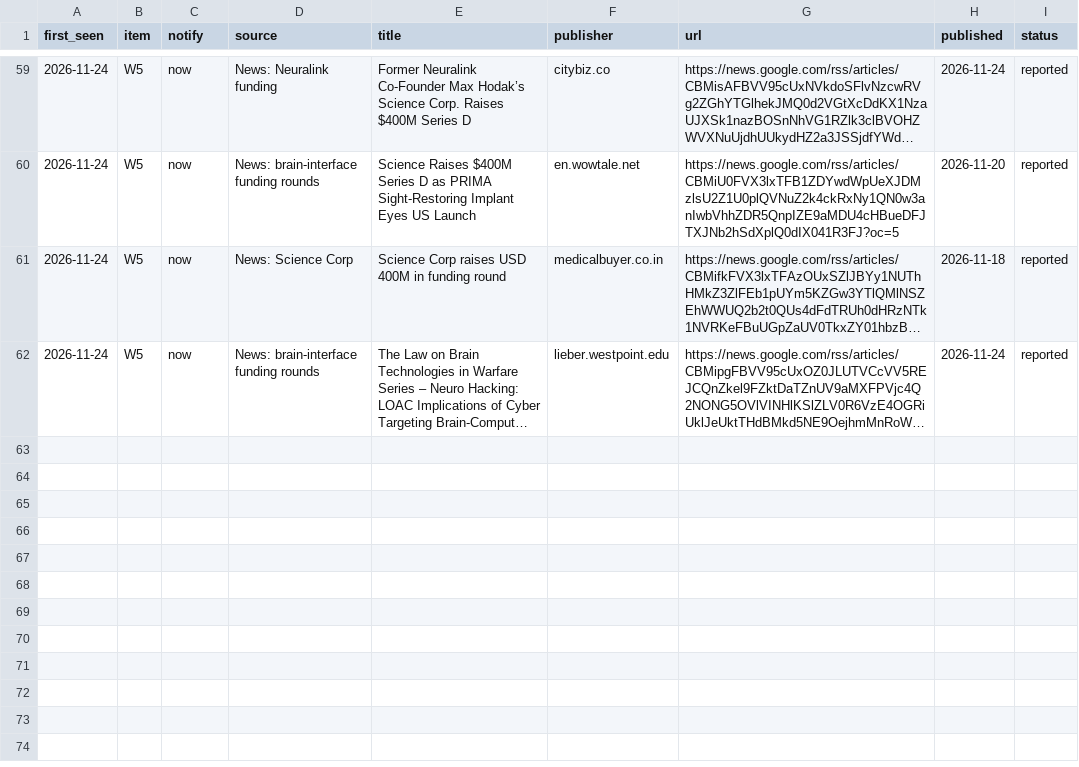
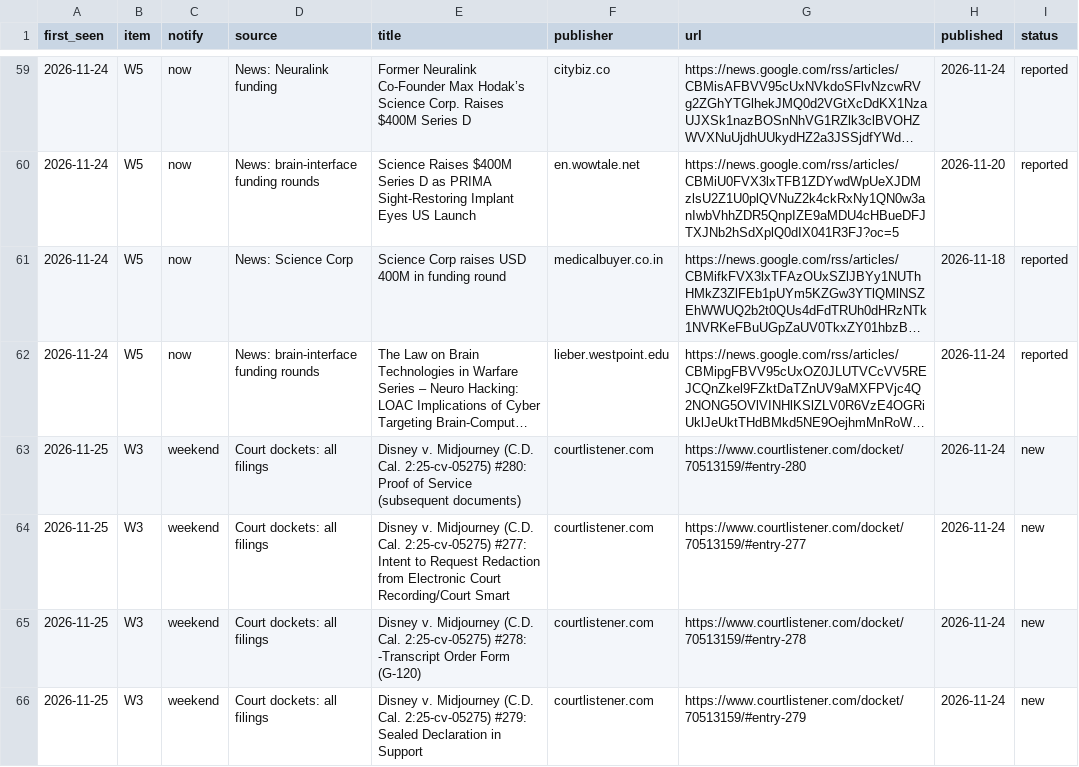
Before and after one commit to tenacioustuna22/small-cap-analysis, a CSV file: research/BFLY/watch/BFLY_seen.csv, drawn as a sheet; only a part is shown, gaps mark what is left out; long unchanged cells end in …; the diff names each change by its address in the sheet, - before the commit and + after, or states it on an @@ line.

```diff
--- a/research/BFLY/watch/BFLY_seen.csv
+++ b/research/BFLY/watch/BFLY_seen.csv
+row 63: 2026-11-25 | W3 | weekend | Court dockets: all filings | Disney v. Midjourney (C.D. Cal. 2:25-cv-05275) #280: Proof of Service (subsequent documents) | courtlistener.com | https://www.courtlistener.com/docket/70513159/#entry-280 | 2026-11-24 | new
+row 64: 2026-11-25 | W3 | weekend | Court dockets: all filings | Disney v. Midjourney (C.D. Cal. 2:25-cv-05275) #277: Intent to Request Redaction from Electronic Court Recording/Court Smart | courtlistener.com | https://www.courtlistener.com/docket/70513159/#entry-277 | 2026-11-24 | new
+row 65: 2026-11-25 | W3 | weekend | Court dockets: all filings | Disney v. Midjourney (C.D. Cal. 2:25-cv-05275) #278: -Transcript Order Form (G-120) | courtlistener.com | https://www.courtlistener.com/docket/70513159/#entry-278 | 2026-11-24 | new
+row 66: 2026-11-25 | W3 | weekend | Court dockets: all filings | Disney v. Midjourney (C.D. Cal. 2:25-cv-05275) #279: Sealed Declaration in Support | courtlistener.com | https://www.courtlistener.com/docket/70513159/#entry-279 | 2026-11-24 | new
```
